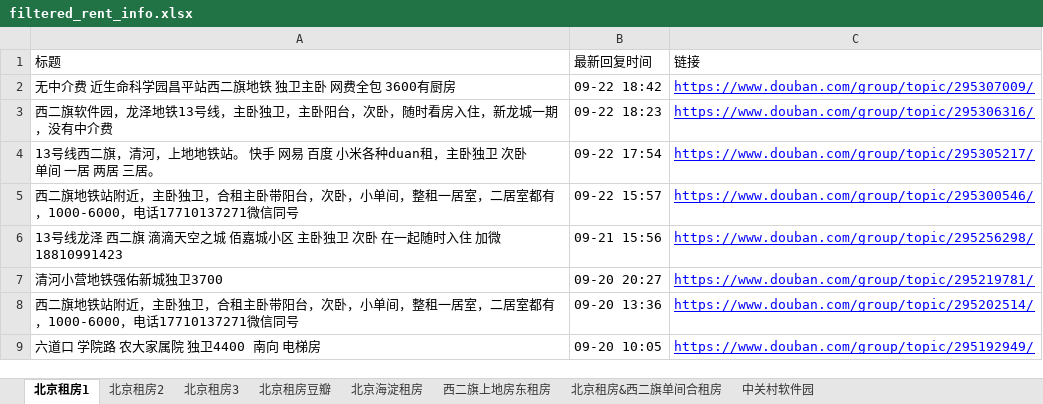
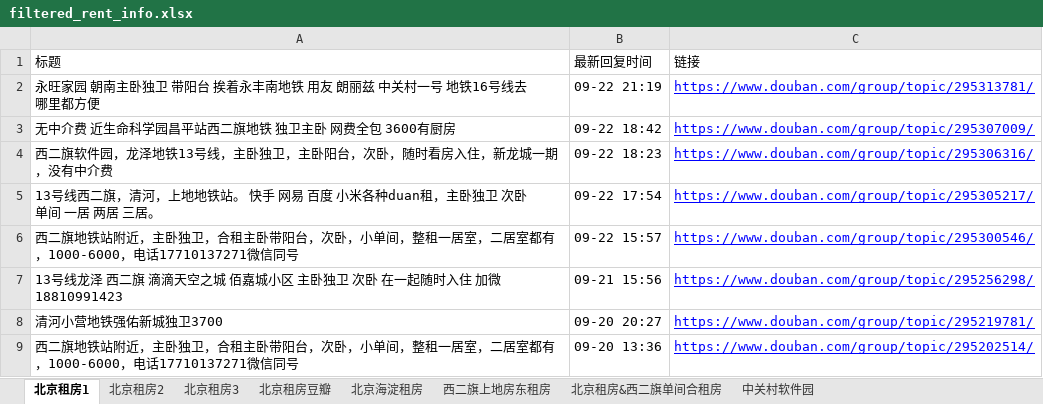
Before and after one commit to slzhang13/rent-info-crawler, an Excel workbook: filtered_rent_info.xlsx, sheet 北京租房1, drawn as a sheet; only a part is shown; the shorter side is filled out with more unchanged rows; values as stored, in another font and other column widths than the file's, no borders; the diff names each change by its address in the sheet, - before the commit and + after, or states it on an @@ line.

```diff
--- a/filtered_rent_info.xlsx (sheet 北京租房1)
+++ b/filtered_rent_info.xlsx (sheet 北京租房1)
+row 2: 永旺家园 朝南主卧独卫 带阳台 挨着永丰南地铁 用友 朗丽兹 中关村一号 地铁16号线去哪里都方便 | 09-22 21:19 | https://www.douban.com/group/topic/295313781/
```
Also changed, not shown: 1 other file.
